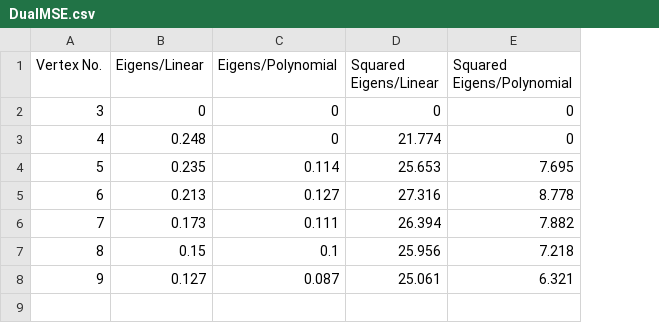
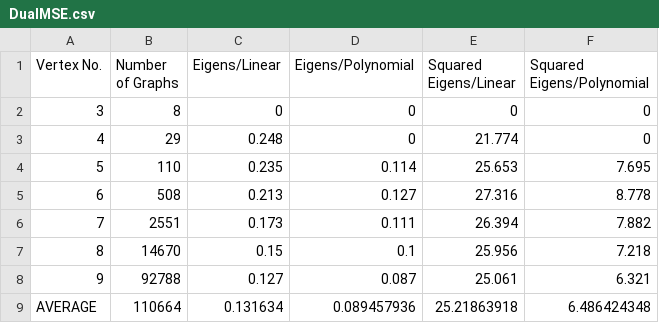
Before and after one commit to Schlicklab/GraphClassification, a CSV file: DualMSE.csv, drawn as a sheet; the diff names each change by its address in the sheet, - before the commit and + after, or states it on an @@ line.

```diff
--- a/DualMSE.csv
+++ b/DualMSE.csv
+column B (Number of Graphs), rows 2-8: 8 | 29 | 110 | 508 | 2551 | 14670 | 92788
+row 9: AVERAGE | 110664 | 0.131634 | 0.089457936 | 25.21863918 | 6.486424348
```
Also changed, not shown: TreeMSE.csv, 13 other files.
